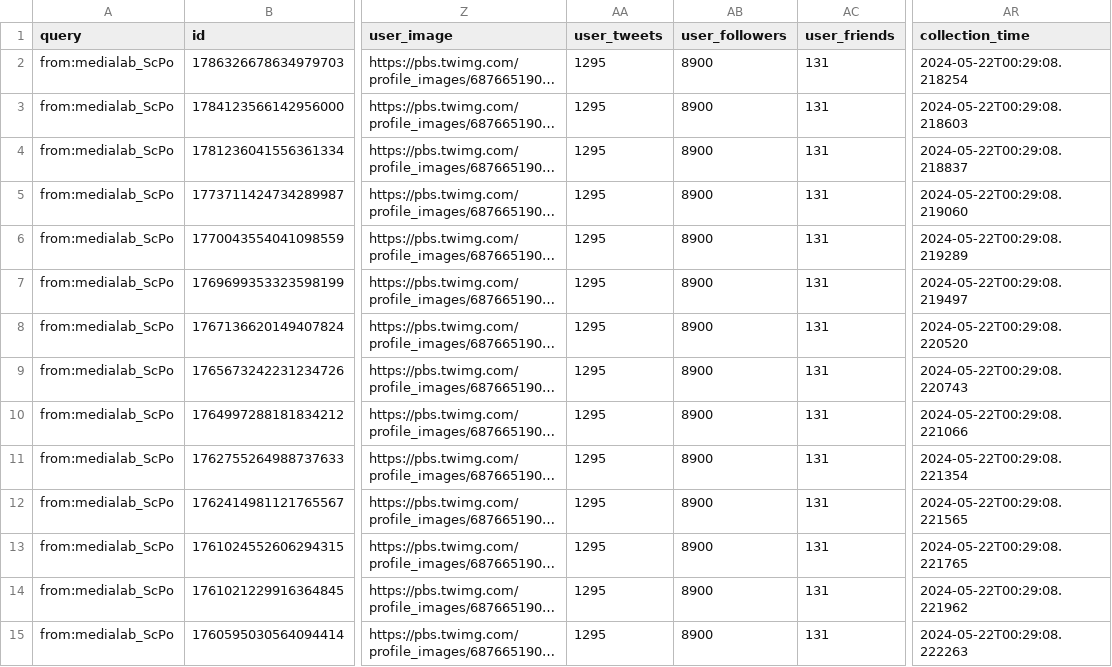
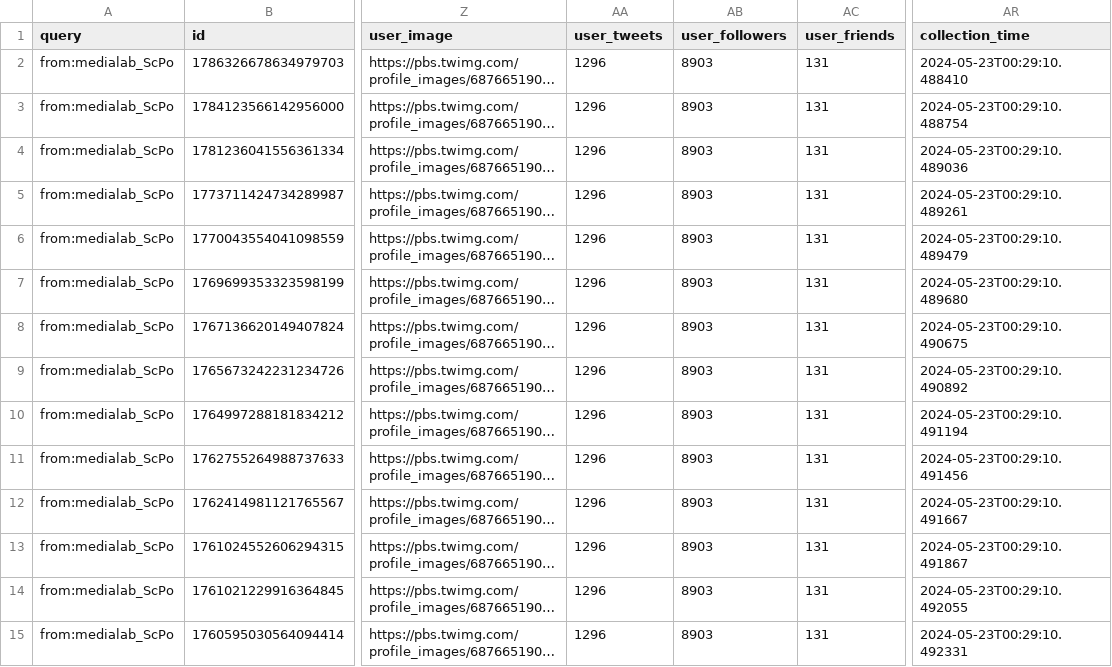
Before and after one commit to AnnaCharles/tweets-enrichment, a CSV file: data/medialab_tweets.csv, drawn as a sheet; only a part is shown, gaps mark what is left out; long unchanged cells end in …; the diff covers the shown part only; the diff names each change by its address in the sheet, - before the commit and + after, or states it on an @@ line.

```diff
--- a/data/medialab_tweets.csv
+++ b/data/medialab_tweets.csv
-AA2:AA15 (user_tweets): 1295
+AA2:AA15 (user_tweets): 1296
-AB2:AB15 (user_followers): 8900
+AB2:AB15 (user_followers): 8903
-AR2 (collection_time): 2024-05-22T00:29:08.218254
+AR2 (collection_time): 2024-05-23T00:29:10.488410
-AR3 (collection_time): 2024-05-22T00:29:08.218603
+AR3 (collection_time): 2024-05-23T00:29:10.488754
-AR4 (collection_time): 2024-05-22T00:29:08.218837
+AR4 (collection_time): 2024-05-23T00:29:10.489036
-AR5 (collection_time): 2024-05-22T00:29:08.219060
+AR5 (collection_time): 2024-05-23T00:29:10.489261
-AR6 (collection_time): 2024-05-22T00:29:08.219289
+AR6 (collection_time): 2024-05-23T00:29:10.489479
-AR7 (collection_time): 2024-05-22T00:29:08.219497
+AR7 (collection_time): 2024-05-23T00:29:10.489680
-AR8 (collection_time): 2024-05-22T00:29:08.220520
+AR8 (collection_time): 2024-05-23T00:29:10.490675
-AR9 (collection_time): 2024-05-22T00:29:08.220743
+AR9 (collection_time): 2024-05-23T00:29:10.490892
-AR10 (collection_time): 2024-05-22T00:29:08.221066
+AR10 (collection_time): 2024-05-23T00:29:10.491194
-AR11 (collection_time): 2024-05-22T00:29:08.221354
+AR11 (collection_time): 2024-05-23T00:29:10.491456
-AR12 (collection_time): 2024-05-22T00:29:08.221565
+AR12 (collection_time): 2024-05-23T00:29:10.491667
-AR13 (collection_time): 2024-05-22T00:29:08.221765
+AR13 (collection_time): 2024-05-23T00:29:10.491867
-AR14 (collection_time): 2024-05-22T00:29:08.221962
+AR14 (collection_time): 2024-05-23T00:29:10.492055
-AR15 (collection_time): 2024-05-22T00:29:08.222263
+AR15 (collection_time): 2024-05-23T00:29:10.492331
```
Also changed, not shown: 108 edited cells elsewhere in this file.
